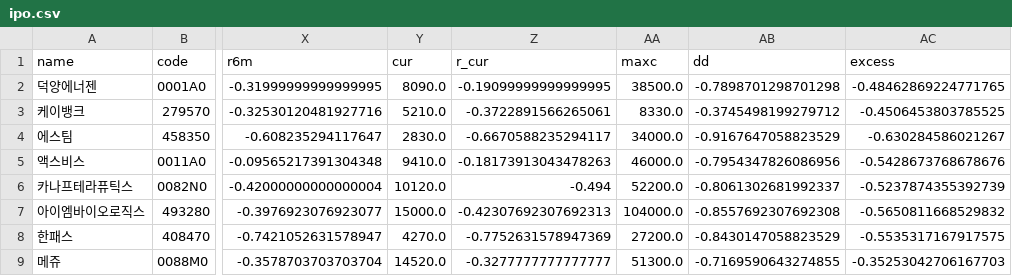
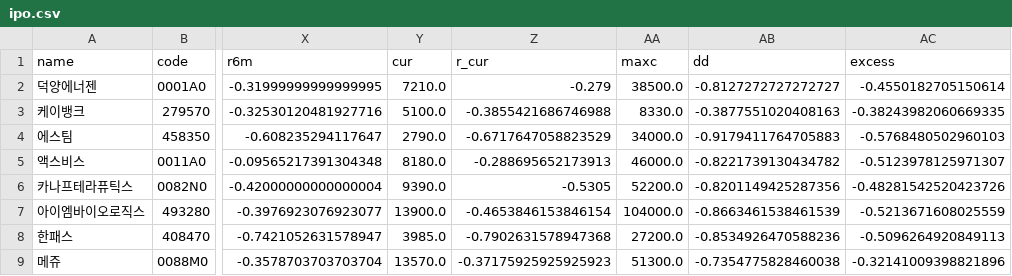
Before and after one commit to y7495835-svg/ipo-tracker, a CSV file: data/ipo.csv, drawn as a sheet; only a part is shown, gaps mark what is left out; the diff covers the shown part only; the diff names each change by its address in the sheet, - before the commit and + after, or states it on an @@ line.

```diff
--- a/data/ipo.csv
+++ b/data/ipo.csv
-Y2 (cur): 8090.0
+Y2 (cur): 7210.0
-Z2 (r_cur): -0.19099999999999995
+Z2 (r_cur): -0.279
-AB2 (dd): -0.7898701298701298
+AB2 (dd): -0.8127272727272727
-AC2 (excess): -0.48462869224771765
+AC2 (excess): -0.4550182705150614
-Y3 (cur): 5210.0
+Y3 (cur): 5100.0
-Z3 (r_cur): -0.3722891566265061
+Z3 (r_cur): -0.3855421686746988
-AB3 (dd): -0.3745498199279712
+AB3 (dd): -0.3877551020408163
-AC3 (excess): -0.4506453803785525
+AC3 (excess): -0.38243982060669335
-Y4 (cur): 2830.0
+Y4 (cur): 2790.0
-Z4 (r_cur): -0.6670588235294117
+Z4 (r_cur): -0.6717647058823529
-AB4 (dd): -0.9167647058823529
+AB4 (dd): -0.9179411764705883
-AC4 (excess): -0.630284586021267
+AC4 (excess): -0.5768480502960103
-Y5 (cur): 9410.0
+Y5 (cur): 8180.0
-Z5 (r_cur): -0.18173913043478263
+Z5 (r_cur): -0.288695652173913
-AB5 (dd): -0.7954347826086956
+AB5 (dd): -0.8221739130434782
-AC5 (excess): -0.5428673768678676
+AC5 (excess): -0.5123978125971307
-Y6 (cur): 10120.0
+Y6 (cur): 9390.0
-Z6 (r_cur): -0.494
+Z6 (r_cur): -0.5305
-AB6 (dd): -0.8061302681992337
+AB6 (dd): -0.8201149425287356
-AC6 (excess): -0.5237874355392739
+AC6 (excess): -0.48281542520423726
-Y7 (cur): 15000.0
+Y7 (cur): 13900.0
-Z7 (r_cur): -0.42307692307692313
+Z7 (r_cur): -0.4653846153846154
-AB7 (dd): -0.8557692307692308
+AB7 (dd): -0.8663461538461539
-AC7 (excess): -0.5650811668529832
+AC7 (excess): -0.5213671608025559
-Y8 (cur): 4270.0
+Y8 (cur): 3985.0
-Z8 (r_cur): -0.7752631578947369
+Z8 (r_cur): -0.7902631578947368
-AB8 (dd): -0.8430147058823529
+AB8 (dd): -0.8534926470588236
-AC8 (excess): -0.5535317167917575
+AC8 (excess): -0.5096264920849113
-Y9 (cur): 14520.0
+Y9 (cur): 13570.0
-Z9 (r_cur): -0.3277777777777777
+Z9 (r_cur): -0.37175925925925923
-AB9 (dd): -0.7169590643274855
+AB9 (dd): -0.7354775828460038
-AC9 (excess): -0.35253042706167703
+AC9 (excess): -0.32141009398821896
```
Also changed, not shown: 121 edited cells elsewhere in this file, 1 other file.
